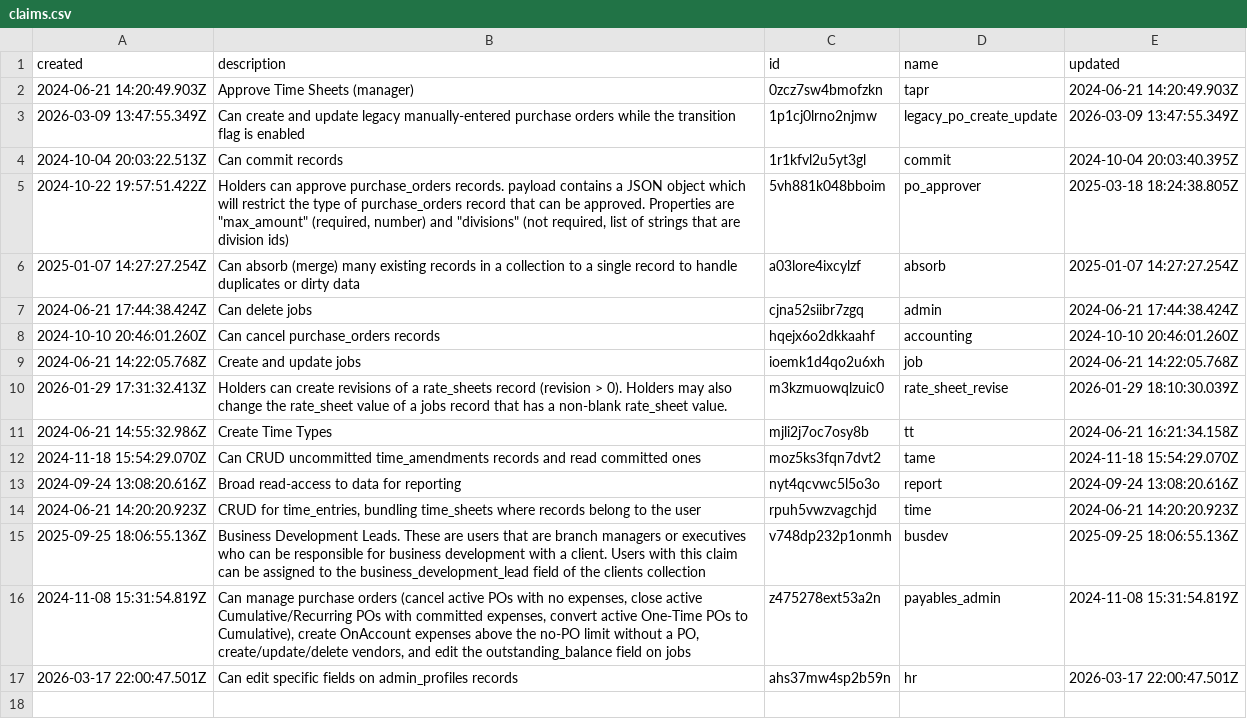
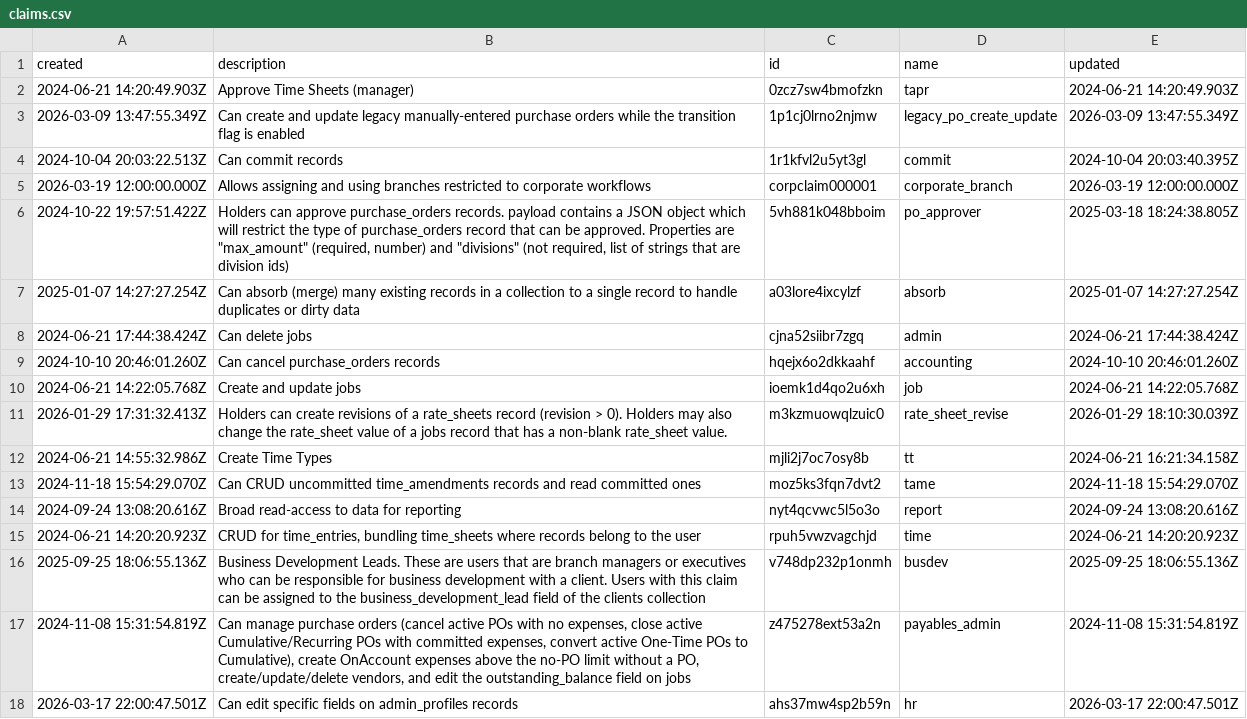
Before and after one commit to stamler/tybalt_turbo, a CSV file: app/test_seed_data/data/claims.csv, drawn as a sheet; the diff names each change by its address in the sheet, - before the commit and + after, or states it on an @@ line.

```diff
--- a/app/test_seed_data/data/claims.csv
+++ b/app/test_seed_data/data/claims.csv
+row 5: 2026-03-19 12:00:00.000Z | Allows assigning and using branches restricted to corporate workflows | corpclaim000001 | corporate_branch | 2026-03-19 12:00:00.000Z
```
Also changed, not shown: app/test_seed_data/data/_collections.csv, app/test_seed_data/data/branches.csv, 14 other files.
